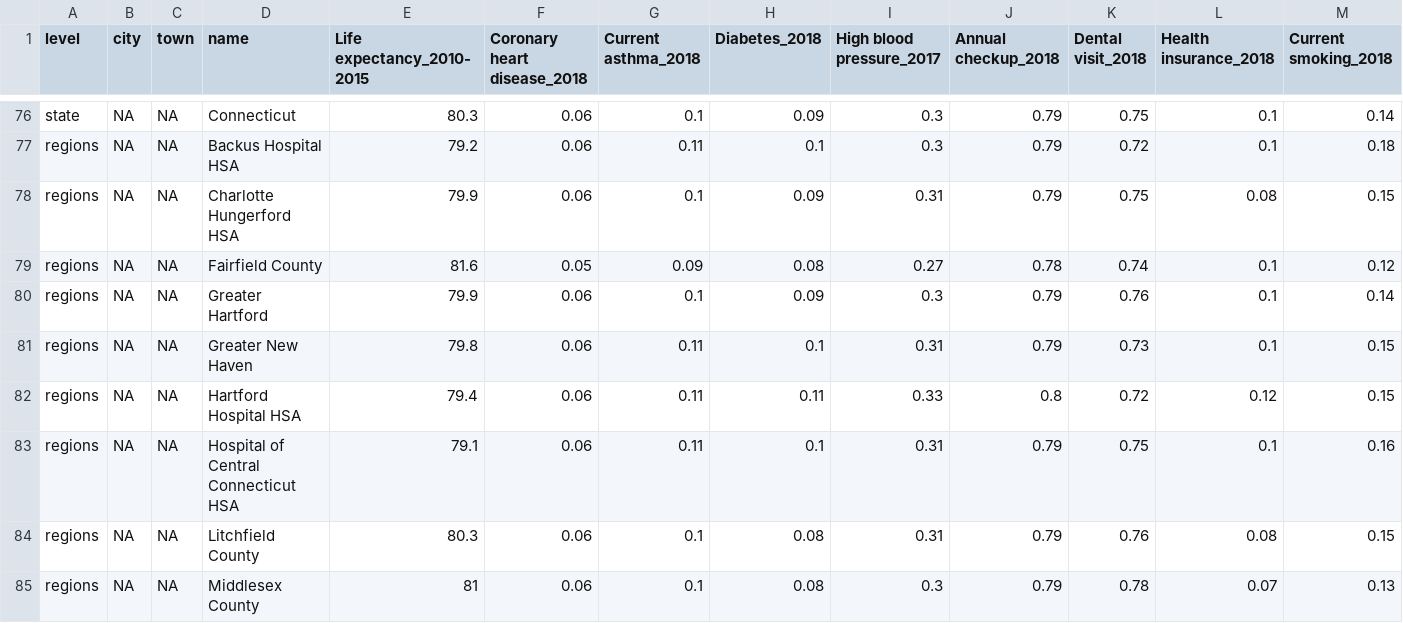
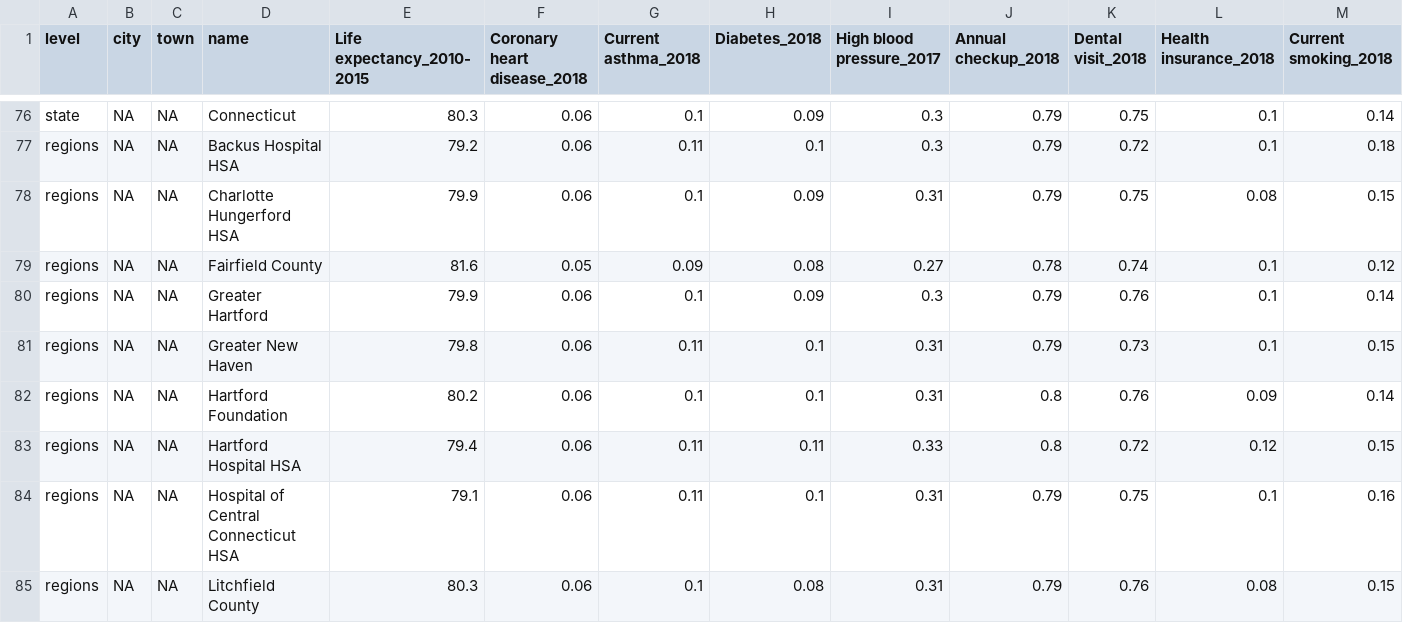
Before and after one commit to CT-Data-Haven/cdc_aggs, a CSV file: output_data/cdc_health_all_lvls_wide_2020.csv, drawn as a sheet; only a part is shown, gaps mark what is left out; the shorter side is filled out with more unchanged rows; rows hold the shown columns only; the diff names each change by its address in the sheet, - before the commit and + after, or states it on an @@ line.

Commit message:
Add additional regions

```diff
--- a/output_data/cdc_health_all_lvls_wide_2020.csv
+++ b/output_data/cdc_health_all_lvls_wide_2020.csv
+row 82: regions | NA | NA | Hartford Foundation | 80.2 | 0.06 | 0.1 | 0.1 | 0.31 | 0.8 | 0.76 | 0.09 | 0.14
```
Also changed, not shown: 3 other files.
